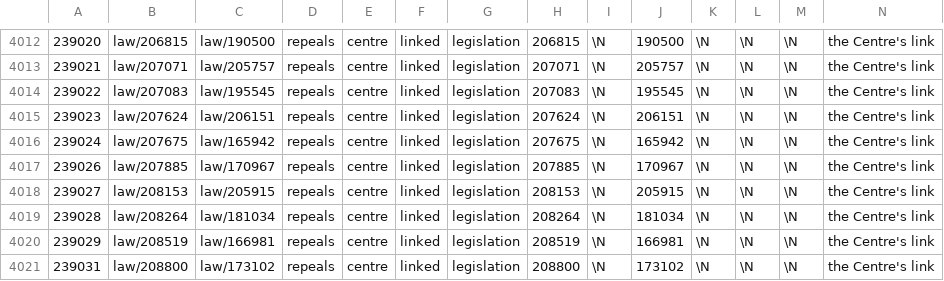
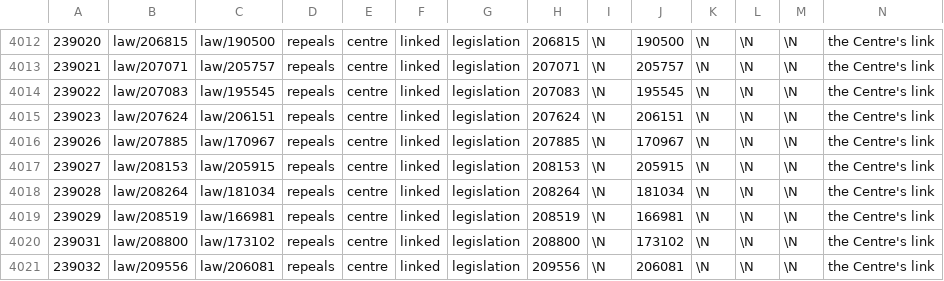
Before and after one commit to taktekhq/lebanese-legislation, a TSV file: data/tables/graph_edge/000047.tsv, drawn as a sheet; only a part is shown, gaps mark what is left out; the shorter side is filled out with more unchanged rows; rows hold the shown columns only; the diff names each change by its address in the sheet, - before the commit and + after, or states it on an @@ line.

```diff
--- a/data/tables/graph_edge/000047.tsv
+++ b/data/tables/graph_edge/000047.tsv
-row 4016: 239024 | law/207675 | law/165942 | repeals | centre | linked | legislation | 207675 | \N | 165942 | \N | \N | \N | the Centre's link
```
Also changed, not shown: data/tables/graph_edge/000071.tsv, data/tables/graph_edge/000073.tsv, 18 other files.
